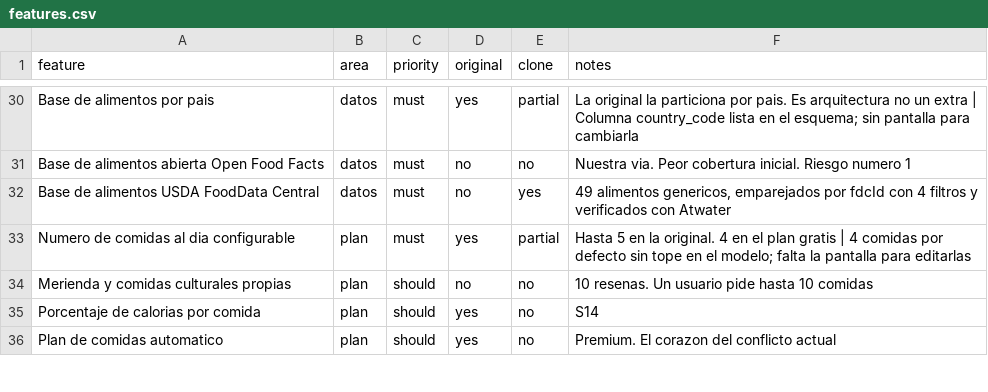
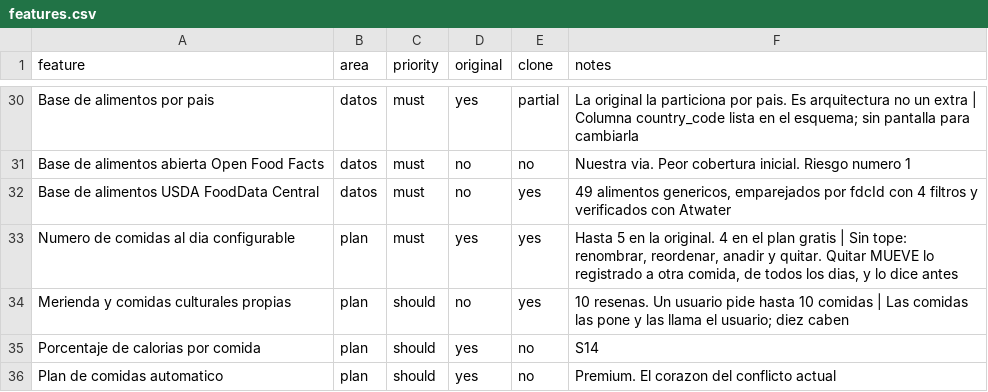
Before and after one commit to javierlafuente88-dotcom/mi-contador, a CSV file: replica/features.csv, drawn as a sheet; only a part is shown, gaps mark what is left out.

```diff
--- a/replica/features.csv
+++ b/replica/features.csv
@@ -32,4 +32,4 @@ Base de alimentos abierta Open Food Facts,datos,must,no,no,Nuestra via. Peor cob
 Base de alimentos USDA FoodData Central,datos,must,no,yes,"49 alimentos genericos, emparejados por fdcId con 4 filtros y verificados con Atwater"
-Numero de comidas al dia configurable,plan,must,yes,partial,Hasta 5 en la original. 4 en el plan gratis | 4 comidas por defecto sin tope en el modelo; falta la pantalla para editarlas
-Merienda y comidas culturales propias,plan,should,no,no,10 resenas. Un usuario pide hasta 10 comidas
+Numero de comidas al dia configurable,plan,must,yes,yes,"Hasta 5 en la original. 4 en el plan gratis | Sin tope: renombrar, reordenar, anadir y quitar. Quitar MUEVE lo registrado a otra comida, de todos los dias, y lo dice antes"
+Merienda y comidas culturales propias,plan,should,no,yes,"10 resenas. Un usuario pide hasta 10 comidas | Las comidas las pone y las llama el usuario; diez caben"
 Porcentaje de calorias por comida,plan,should,yes,no,S14
```
Also changed, not shown: 18 other files.
